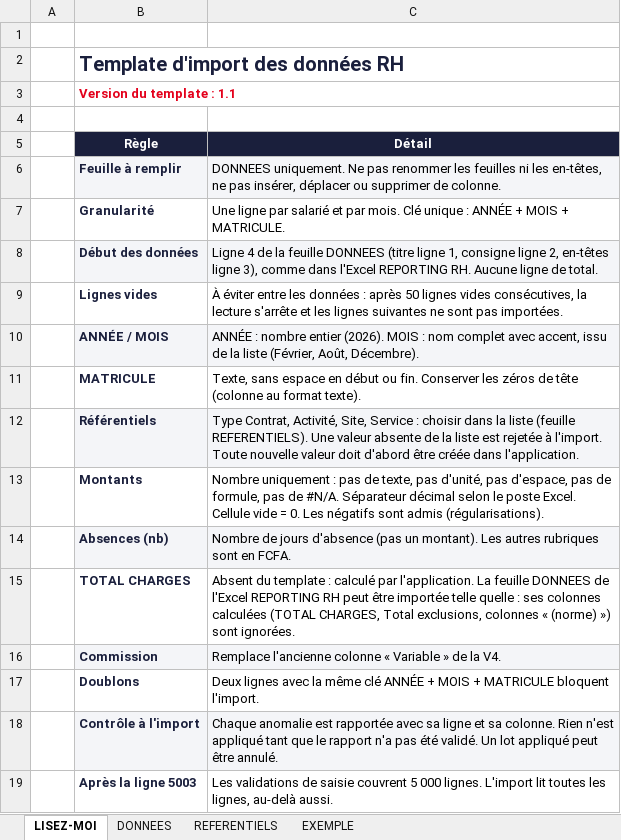
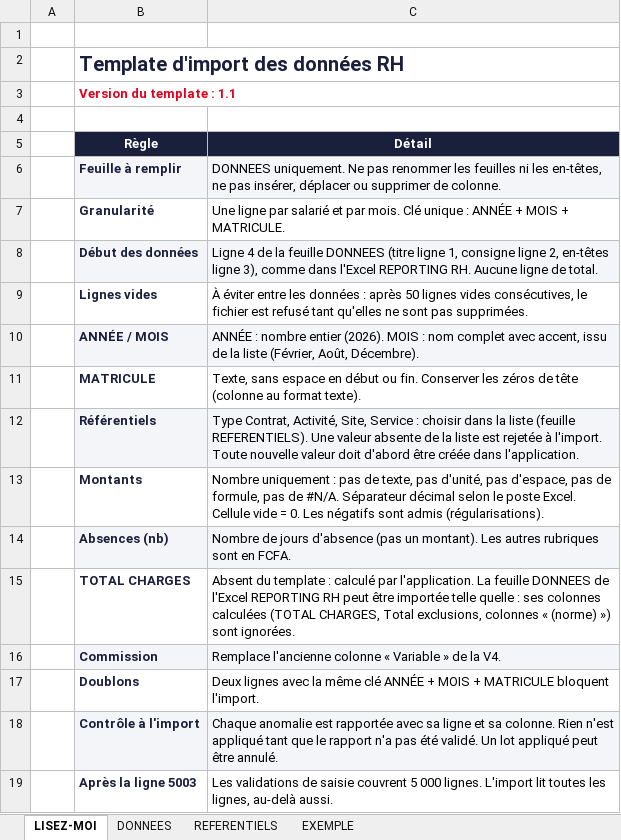
Before and after one commit to MbowouIbrah/reporting-rh-app, an Excel workbook: templates/TEMPLATE_IMPORT_DONNEES_v1.xlsx, sheet LISEZ-MOI, drawn as a sheet; values as stored, in another font and other column widths than the file's, no borders; the diff names each change by its address in the sheet, - before the commit and + after, or states it on an @@ line.

Commit message:
11: import : données après 50 lignes vides et en-têtes en double bloquants, même règle de ligne vide à la lecture et aux règles, outil de contrôle branché sur la lecture du backend, rubriques hors liste Excel en fin de modèle

```diff
--- a/templates/TEMPLATE_IMPORT_DONNEES_v1.xlsx (sheet LISEZ-MOI)
+++ b/templates/TEMPLATE_IMPORT_DONNEES_v1.xlsx (sheet LISEZ-MOI)
-C9 (Détail): …vides consécutives, la lecture s'arrête et les lignes suivantes ne sont pas importées.
+C9 (Détail): …vides consécutives, le fichier est refusé tant qu'elles ne sont pas supprimées.
```
Also changed, not shown: 10 other files.
